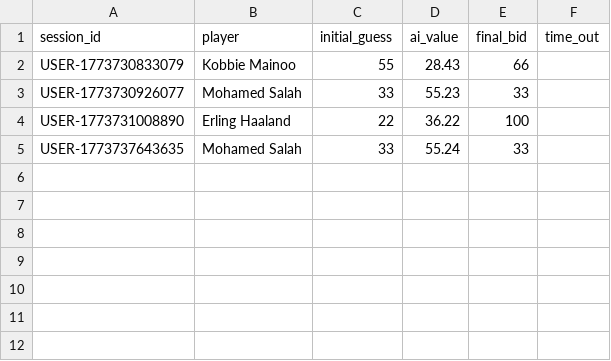
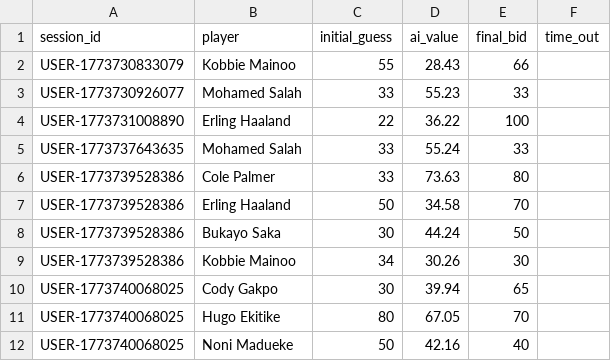
Before and after one commit to 444fourz/VigiBall, a CSV file: backend/experiment_results.csv, drawn as a sheet; the diff names each change by its address in the sheet, - before the commit and + after, or states it on an @@ line.

Commit message:
Major update: Admins now can create their own tests with their own players all this is smooth and nice data is now stored in the database instead of the csv file

```diff
--- a/backend/experiment_results.csv
+++ b/backend/experiment_results.csv
+row 6: USER-1773739528386 | Cole Palmer | 33 | 73.63 | 80
+row 7: USER-1773739528386 | Erling Haaland | 50 | 34.58 | 70
+row 8: USER-1773739528386 | Bukayo Saka | 30 | 44.24 | 50
+row 9: USER-1773739528386 | Kobbie Mainoo | 34 | 30.26 | 30
+row 10: USER-1773740068025 | Cody Gakpo | 30 | 39.94 | 65
+row 11: USER-1773740068025 | Hugo Ekitike | 80 | 67.05 | 70
+row 12: USER-1773740068025 | Noni Madueke | 50 | 42.16 | 40
```
Also changed, not shown: 7 other files.
